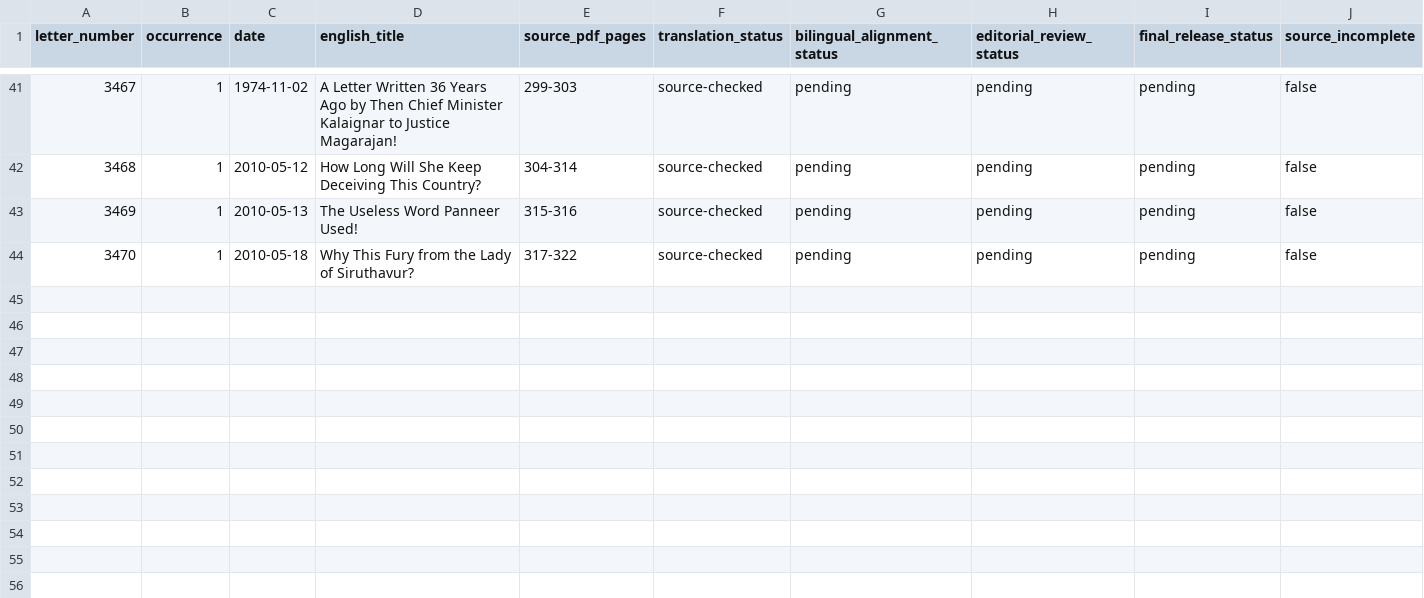
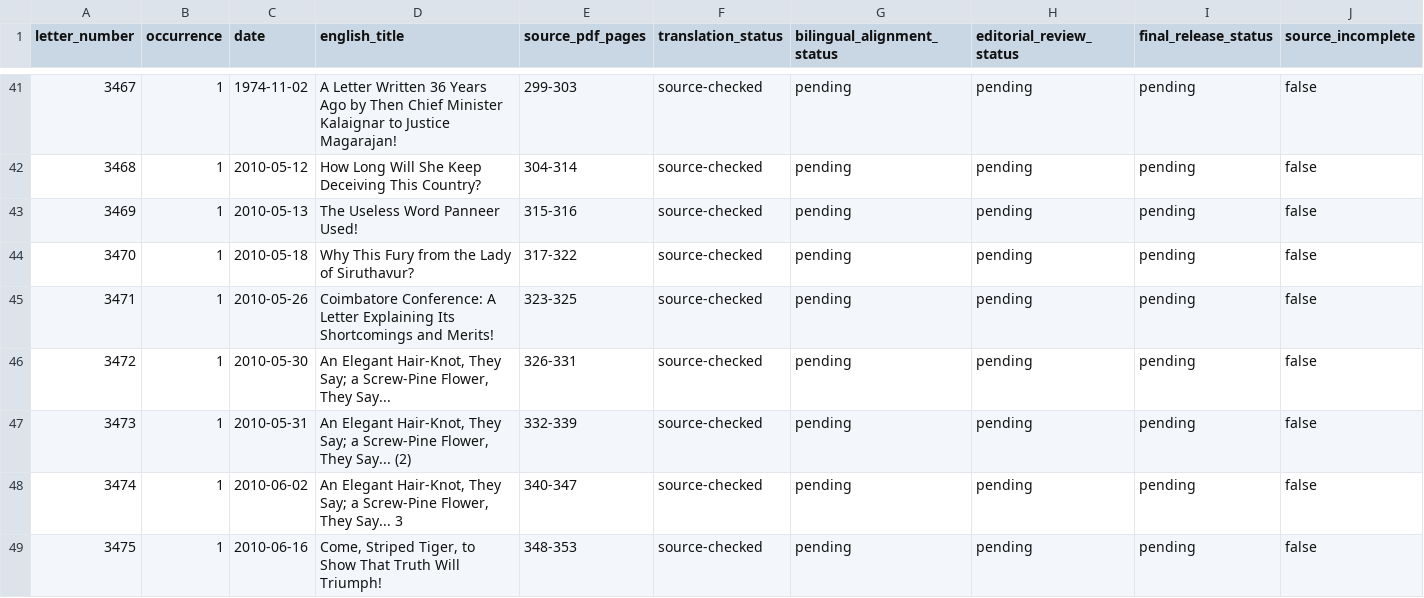
Before and after one commit to pugazg/kalaignar-murasoli-letters, a CSV file: volumes/volume-43/translations/en/TRANSLATION_MANIFEST.csv, drawn as a sheet; only a part is shown, gaps mark what is left out; rows hold the shown columns only; the diff names each change by its address in the sheet, - before the commit and + after, or states it on an @@ line.

Commit message:
Translate Volume 43 Letters 3471-3475

```diff
--- a/volumes/volume-43/translations/en/TRANSLATION_MANIFEST.csv
+++ b/volumes/volume-43/translations/en/TRANSLATION_MANIFEST.csv
+row 45: 3471 | 1 | 2010-05-26 | Coimbatore Conference: A Letter Explaining Its Shortcomings and Merits! | 323-325 | source-checked | pending | pending | pending | false
+row 46: 3472 | 1 | 2010-05-30 | An Elegant Hair-Knot, They Say; a Screw-Pine Flower, They Say... | 326-331 | source-checked | pending | pending | pending | false
+row 47: 3473 | 1 | 2010-05-31 | An Elegant Hair-Knot, They Say; a Screw-Pine Flower, They Say... (2) | 332-339 | source-checked | pending | pending | pending | false
+row 48: 3474 | 1 | 2010-06-02 | An Elegant Hair-Knot, They Say; a Screw-Pine Flower, They Say... 3 | 340-347 | source-checked | pending | pending | pending | false
+row 49: 3475 | 1 | 2010-06-16 | Come, Striped Tiger, to Show That Truth Will Triumph! | 348-353 | source-checked | pending | pending | pending | false
```
Also changed, not shown: 15 other files.
